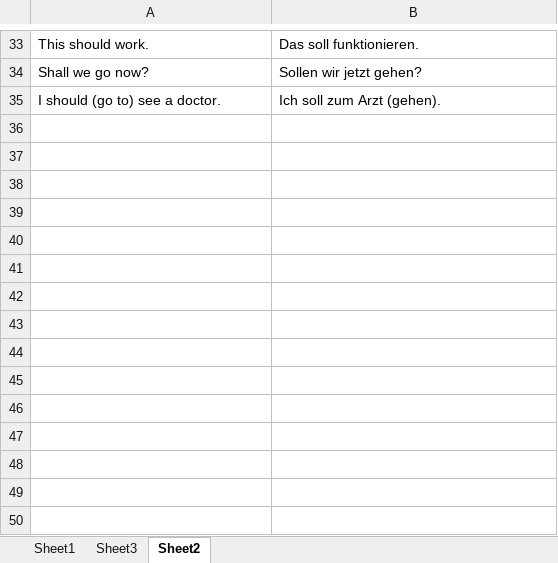
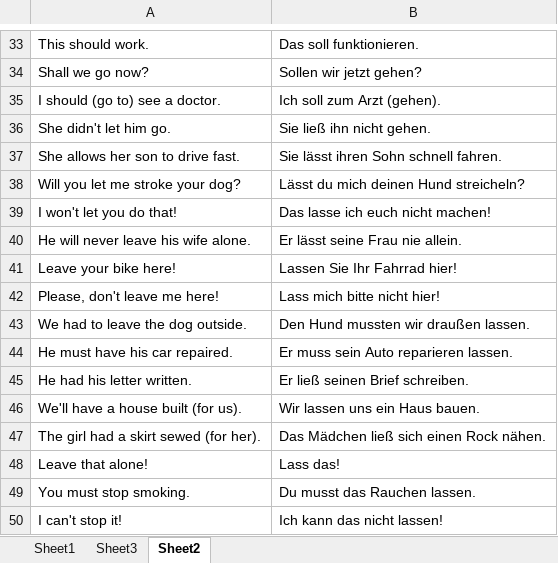
Before and after one commit to ChaseLean/swipe-card-effect, an Excel workbook: german_words.xlsx, sheet Sheet2, drawn as a sheet; only a part is shown, gaps mark what is left out; values as stored, in another font and other column widths than the file's, no borders; the diff names each change by its address in the sheet, - before the commit and + after, or states it on an @@ line.

```diff
--- a/german_words.xlsx (sheet Sheet2)
+++ b/german_words.xlsx (sheet Sheet2)
+row 36: She didn't let him go. | Sie ließ ihn nicht gehen.
+row 37: She allows her son to drive fast. | Sie lässt ihren Sohn schnell fahren.
+row 38: Will you let me stroke your dog? | Lässt du mich deinen Hund streicheln?
+row 39: I won't let you do that! | Das lasse ich euch nicht machen!
+row 40: He will never leave his wife alone. | Er lässt seine Frau nie allein.
+row 41: Leave your bike here! | Lassen Sie Ihr Fahrrad hier!
+row 42: Please, don't leave me here! | Lass mich bitte nicht hier!
+row 43: We had to leave the dog outside. | Den Hund mussten wir draußen lassen.
+row 44: He must have his car repaired. | Er muss sein Auto reparieren lassen.
+row 45: He had his letter written. | Er ließ seinen Brief schreiben.
+row 46: We'll have a house built (for us). | Wir lassen uns ein Haus bauen.
+row 47: The girl had a skirt sewed (for her). | Das Mädchen ließ sich einen Rock nähen.
+row 48: Leave that alone! | Lass das!
+row 49: You must stop smoking. | Du musst das Rauchen lassen.
+row 50: I can't stop it! | Ich kann das nicht lassen!
```
Also changed, not shown: sheet Sheet1, 3 other files.
